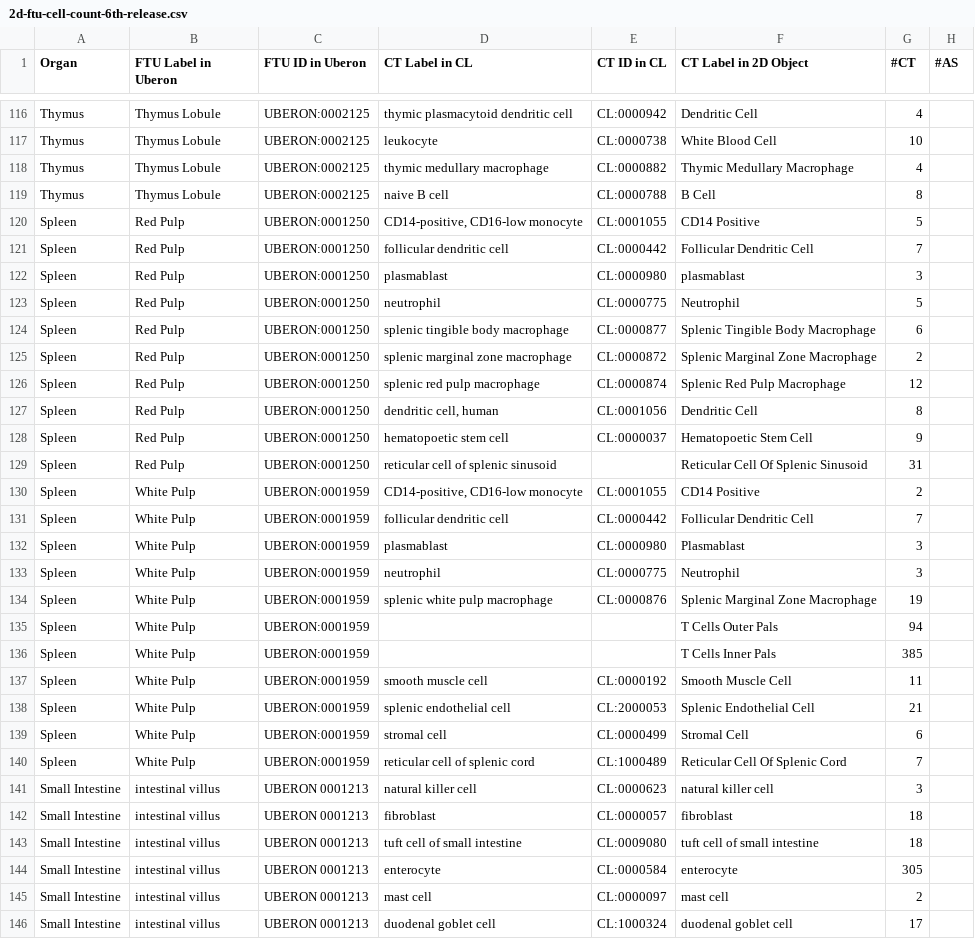
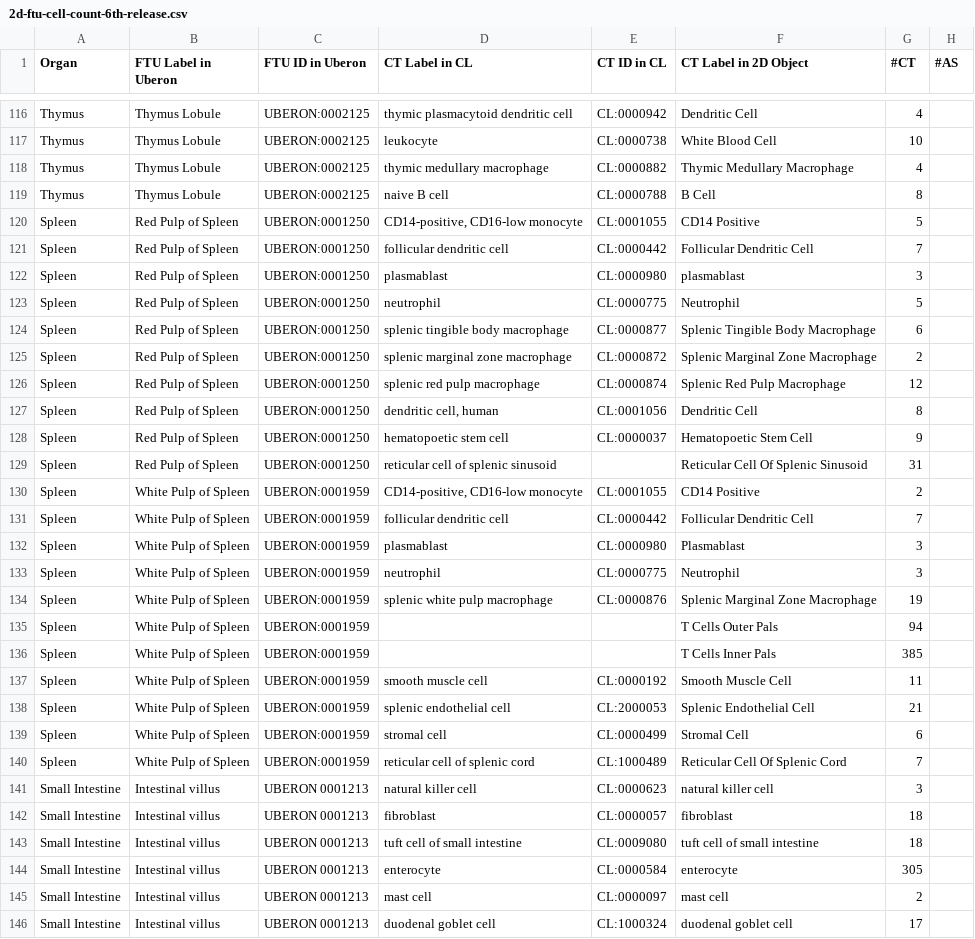
Before and after one commit to cns-iu/hra-vccf-ftu-supporting-information, a CSV file: data/2d-ftu-cell-count-6th-release.csv, drawn as a sheet; only a part is shown, gaps mark what is left out; the diff covers the shown part only.

```diff
--- a/data/2d-ftu-cell-count-6th-release.csv
+++ b/data/2d-ftu-cell-count-6th-release.csv
@@ -119,28 +119,28 @@ Thymus,Thymus Lobule,UBERON:0002125,thymic medullary macrophage,CL:0000882,Thymi
 Thymus,Thymus Lobule,UBERON:0002125,naive B cell,CL:0000788,B Cell,8,
-Spleen,Red Pulp,UBERON:0001250,"CD14-positive, CD16-low monocyte",CL:0001055,CD14 Positive,5,
-Spleen,Red Pulp,UBERON:0001250,follicular dendritic cell,CL:0000442,Follicular Dendritic Cell,7,
-Spleen,Red Pulp,UBERON:0001250,plasmablast,CL:0000980,plasmablast,3,
-Spleen,Red Pulp,UBERON:0001250,neutrophil,CL:0000775,Neutrophil,5,
-Spleen,Red Pulp,UBERON:0001250,splenic tingible body macrophage,CL:0000877,Splenic Tingible Body Macrophage,6,
-Spleen,Red Pulp,UBERON:0001250,splenic marginal zone macrophage,CL:0000872,Splenic Marginal Zone Macrophage,2,
-Spleen,Red Pulp,UBERON:0001250,splenic red pulp macrophage,CL:0000874,Splenic Red Pulp Macrophage,12,
-Spleen,Red Pulp,UBERON:0001250,"dendritic cell, human",CL:0001056,Dendritic Cell,8,
-Spleen,Red Pulp,UBERON:0001250,hematopoetic stem cell,CL:0000037,Hematopoetic Stem Cell,9,
-Spleen,Red Pulp,UBERON:0001250,reticular cell of splenic sinusoid,,Reticular Cell Of Splenic Sinusoid,31,
-Spleen,White Pulp,UBERON:0001959,"CD14-positive, CD16-low monocyte",CL:0001055,CD14 Positive,2,
-Spleen,White Pulp,UBERON:0001959,follicular dendritic cell,CL:0000442,Follicular Dendritic Cell,7,
-Spleen,White Pulp,UBERON:0001959,plasmablast,CL:0000980,Plasmablast,3,
-Spleen,White Pulp,UBERON:0001959,neutrophil,CL:0000775,Neutrophil,3,
-Spleen,White Pulp,UBERON:0001959,splenic white pulp macrophage,CL:0000876,Splenic Marginal Zone Macrophage,19,
-Spleen,White Pulp,UBERON:0001959,,,T Cells Outer Pals,94,
-Spleen,White Pulp,UBERON:0001959,,,T Cells Inner Pals,385,
-Spleen,White Pulp,UBERON:0001959,smooth muscle cell,CL:0000192,Smooth Muscle Cell,11,
-Spleen,White Pulp,UBERON:0001959,splenic endothelial cell,CL:2000053,Splenic Endothelial Cell,21,
-Spleen,White Pulp,UBERON:0001959,stromal cell,CL:0000499,Stromal Cell,6,
-Spleen,White Pulp,UBERON:0001959,reticular cell of splenic cord,CL:1000489,Reticular Cell Of Splenic Cord,7,
-Small Intestine,intestinal villus,UBERON 0001213,natural killer cell,CL:0000623,natural killer cell,3,
-Small Intestine,intestinal villus,UBERON 0001213,fibroblast,CL:0000057,fibroblast,18,
-Small Intestine,intestinal villus,UBERON 0001213,tuft cell of small intestine,CL:0009080,tuft cell of small intestine,18,
-Small Intestine,intestinal villus,UBERON 0001213,enterocyte,CL:0000584,enterocyte,305,
-Small Intestine,intestinal villus,UBERON 0001213,mast cell,CL:0000097,mast cell,2,
-Small Intestine,intestinal villus,UBERON 0001213,duodenal goblet cell,CL:1000324,duodenal goblet cell,17,
+Spleen,Red Pulp of Spleen,UBERON:0001250,"CD14-positive, CD16-low monocyte",CL:0001055,CD14 Positive,5,
+Spleen,Red Pulp of Spleen,UBERON:0001250,follicular dendritic cell,CL:0000442,Follicular Dendritic Cell,7,
+Spleen,Red Pulp of Spleen,UBERON:0001250,plasmablast,CL:0000980,plasmablast,3,
+Spleen,Red Pulp of Spleen,UBERON:0001250,neutrophil,CL:0000775,Neutrophil,5,
+Spleen,Red Pulp of Spleen,UBERON:0001250,splenic tingible body macrophage,CL:0000877,Splenic Tingible Body Macrophage,6,
+Spleen,Red Pulp of Spleen,UBERON:0001250,splenic marginal zone macrophage,CL:0000872,Splenic Marginal Zone Macrophage,2,
+Spleen,Red Pulp of Spleen,UBERON:0001250,splenic red pulp macrophage,CL:0000874,Splenic Red Pulp Macrophage,12,
+Spleen,Red Pulp of Spleen,UBERON:0001250,"dendritic cell, human",CL:0001056,Dendritic Cell,8,
+Spleen,Red Pulp of Spleen,UBERON:0001250,hematopoetic stem cell,CL:0000037,Hematopoetic Stem Cell,9,
+Spleen,Red Pulp of Spleen,UBERON:0001250,reticular cell of splenic sinusoid,,Reticular Cell Of Splenic Sinusoid,31,
+Spleen,White Pulp of Spleen,UBERON:0001959,"CD14-positive, CD16-low monocyte",CL:0001055,CD14 Positive,2,
+Spleen,White Pulp of Spleen,UBERON:0001959,follicular dendritic cell,CL:0000442,Follicular Dendritic Cell,7,
+Spleen,White Pulp of Spleen,UBERON:0001959,plasmablast,CL:0000980,Plasmablast,3,
+Spleen,White Pulp of Spleen,UBERON:0001959,neutrophil,CL:0000775,Neutrophil,3,
+Spleen,White Pulp of Spleen,UBERON:0001959,splenic white pulp macrophage,CL:0000876,Splenic Marginal Zone Macrophage,19,
+Spleen,White Pulp of Spleen,UBERON:0001959,,,T Cells Outer Pals,94,
+Spleen,White Pulp of Spleen,UBERON:0001959,,,T Cells Inner Pals,385,
+Spleen,White Pulp of Spleen,UBERON:0001959,smooth muscle cell,CL:0000192,Smooth Muscle Cell,11,
+Spleen,White Pulp of Spleen,UBERON:0001959,splenic endothelial cell,CL:2000053,Splenic Endothelial Cell,21,
+Spleen,White Pulp of Spleen,UBERON:0001959,stromal cell,CL:0000499,Stromal Cell,6,
+Spleen,White Pulp of Spleen,UBERON:0001959,reticular cell of splenic cord,CL:1000489,Reticular Cell Of Splenic Cord,7,
+Small Intestine,Intestinal villus,UBERON 0001213,natural killer cell,CL:0000623,natural killer cell,3,
+Small Intestine,Intestinal villus,UBERON 0001213,fibroblast,CL:0000057,fibroblast,18,
+Small Intestine,Intestinal villus,UBERON 0001213,tuft cell of small intestine,CL:0009080,tuft cell of small intestine,18,
+Small Intestine,Intestinal villus,UBERON 0001213,enterocyte,CL:0000584,enterocyte,305,
+Small Intestine,Intestinal villus,UBERON 0001213,mast cell,CL:0000097,mast cell,2,
+Small Intestine,Intestinal villus,UBERON 0001213,duodenal goblet cell,CL:1000324,duodenal goblet cell,17,
```
Also changed, not shown: 31 edited cells elsewhere in this file.
